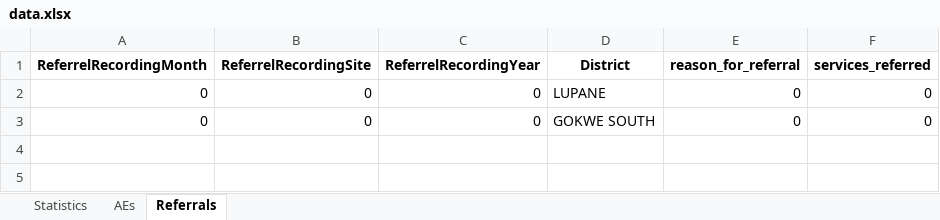
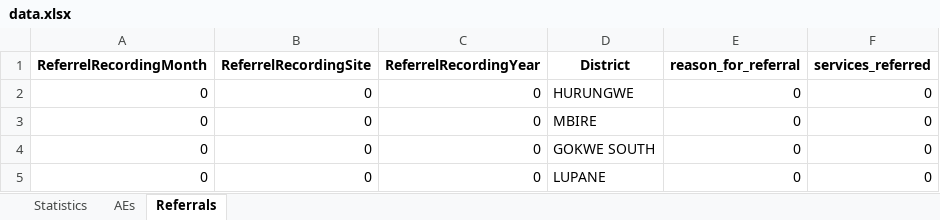
Before and after one commit to ashleymutenha/zazicProgrammaticReport, an Excel workbook: data.xlsx, sheet Referrals, drawn as a sheet; values as stored, in another font and other column widths than the file's, no borders; the diff names each change by its address in the sheet, - before the commit and + after, or states it on an @@ line.

```diff
--- a/data.xlsx (sheet Referrals)
+++ b/data.xlsx (sheet Referrals)
+row 2: 0 | 0 | 0 | HURUNGWE | 0 | 0
+row 3: 0 | 0 | 0 | MBIRE | 0 | 0
@@ row 3 moved to row 4: 0 @@
```
Also changed, not shown: sheet Statistics, sheet AEs, corrections.xlsx, test.xlsx, 4 other files.
